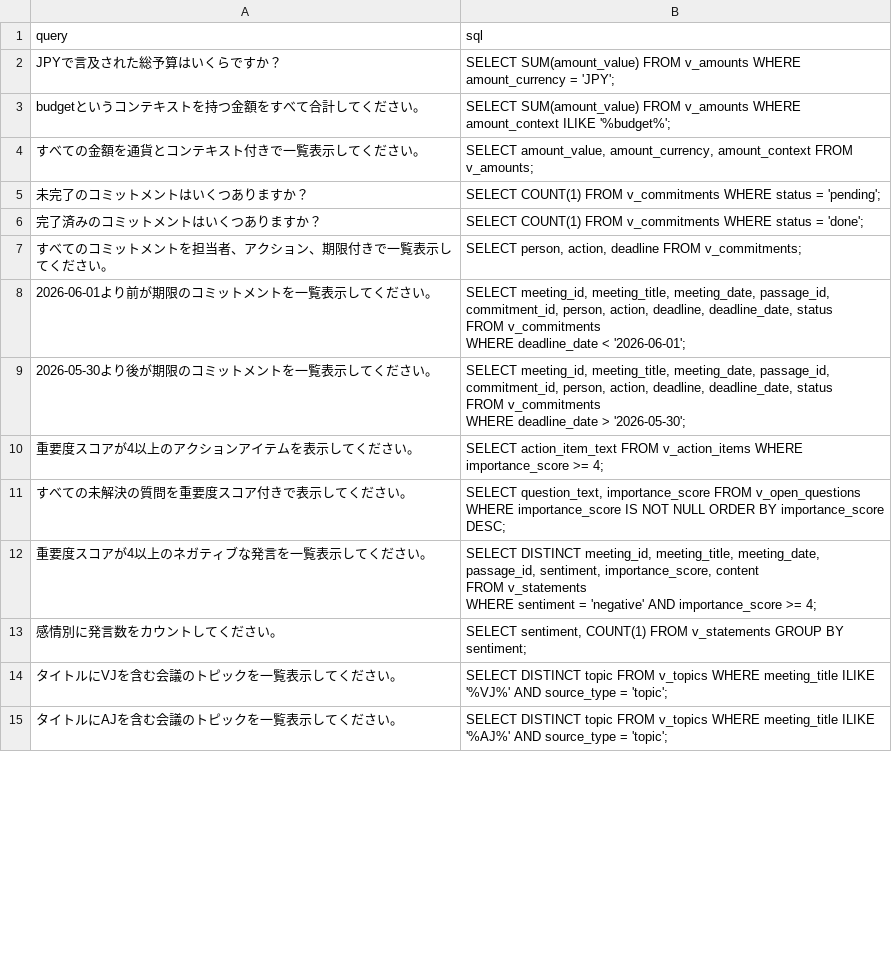
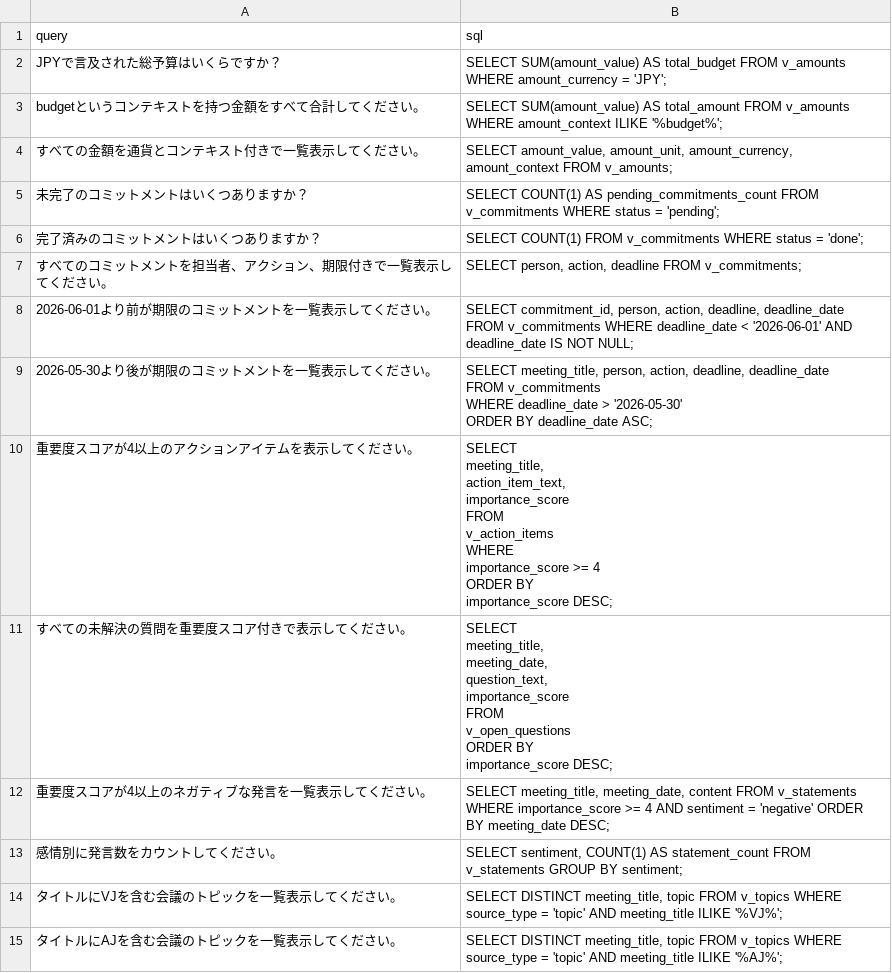
Before and after one commit to TCTri205/Tro-li-ao-Javis, a CSV file: javis-text2sql/testcase-generated.csv, drawn as a sheet; only a part is shown; the diff covers the shown part only.

Commit message:
feat: update text2sql pipeline with openrouter, numeric sql parsing, and reorganize test cases

```diff
--- a/javis-text2sql/testcase-generated.csv
+++ b/javis-text2sql/testcase-generated.csv
@@ -1,21 +1,35 @@
 query,sql
-JPYで言及された総予算はいくらですか？,SELECT SUM(amount_value) FROM v_amounts WHERE amount_currency = 'JPY';
-budgetというコンテキストを持つ金額をすべて合計してください。,SELECT SUM(amount_value) FROM v_amounts WHERE amount_context ILIKE '%budget%';
-すべての金額を通貨とコンテキスト付きで一覧表示してください。,"SELECT amount_value, amount_currency, amount_context FROM v_amounts;"
-未完了のコミットメントはいくつありますか？,SELECT COUNT(1) FROM v_commitments WHERE status = 'pending';
+JPYで言及された総予算はいくらですか？,SELECT SUM(amount_value) AS total_budget FROM v_amounts WHERE amount_currency = 'JPY';
+budgetというコンテキストを持つ金額をすべて合計してください。,SELECT SUM(amount_value) AS total_amount FROM v_amounts WHERE amount_context ILIKE '%budget%';
+すべての金額を通貨とコンテキスト付きで一覧表示してください。,"SELECT amount_value, amount_unit, amount_currency, amount_context FROM v_amounts;"
+未完了のコミットメントはいくつありますか？,SELECT COUNT(1) AS pending_commitments_count FROM v_commitments WHERE status = 'pending';
 完了済みのコミットメントはいくつありますか？,SELECT COUNT(1) FROM v_commitments WHERE status = 'done';
 すべてのコミットメントを担当者、アクション、期限付きで一覧表示してください。,"SELECT person, action, deadline FROM v_commitments;"
-2026-06-01より前が期限のコミットメントを一覧表示してください。,"SELECT meeting_id, meeting_title, meeting_date, passage_id, commitment_id, person, action, deadline, deadline_date, status
-FROM v_commitments
-WHERE deadline_date < '2026-06-01';"
-2026-05-30より後が期限のコミットメントを一覧表示してください。,"SELECT meeting_id, meeting_title, meeting_date, passage_id, commitment_id, person, action, deadline, deadline_date, status
-FROM v_commitments
-WHERE deadline_date > '2026-05-30';"
-重要度スコアが4以上のアクションアイテムを表示してください。,SELECT action_item_text FROM v_action_items WHERE importance_score >= 4;
-すべての未解決の質問を重要度スコア付きで表示してください。,"SELECT question_text, importance_score FROM v_open_questions WHERE importance_score IS NOT NULL ORDER BY importance_score DESC;"
-重要度スコアが4以上のネガティブな発言を一覧表示してください。,"SELECT DISTINCT meeting_id, meeting_title, meeting_date, passage_id, sentiment, importance_score, content
-FROM v_statements
-WHERE sentiment = 'negative' AND importance_score >= 4;"
-感情別に発言数をカウントしてください。,"SELECT sentiment, COUNT(1) FROM v_statements GROUP BY sentiment;"
-タイトルにVJを含む会議のトピックを一覧表示してください。,SELECT DISTINCT topic FROM v_topics WHERE meeting_title ILIKE '%VJ%' AND source_type = 'topic';
-タイトルにAJを含む会議のトピックを一覧表示してください。,SELECT DISTINCT topic FROM v_topics WHERE meeting_title ILIKE '%AJ%' AND source_type = 'topic';
+2026-06-01より前が期限のコミットメントを一覧表示してください。,"SELECT commitment_id, person, action, deadline, deadline_date FROM v_commitments WHERE deadline_date < '2026-06-01' AND deadline_date IS NOT NULL;"
+2026-05-30より後が期限のコミットメントを一覧表示してください。,"SELECT meeting_title, person, action, deadline, deadline_date
+FROM v_commitments
+WHERE deadline_date > '2026-05-30'
+ORDER BY deadline_date ASC;"
+重要度スコアが4以上のアクションアイテムを表示してください。,"SELECT
+    meeting_title,
+    action_item_text,
+    importance_score
+FROM
+    v_action_items
+WHERE
+    importance_score >= 4
+ORDER BY
+    importance_score DESC;"
+すべての未解決の質問を重要度スコア付きで表示してください。,"SELECT
+    meeting_title,
+    meeting_date,
+    question_text,
+    importance_score
+FROM
+    v_open_questions
+ORDER BY
+    importance_score DESC;"
+重要度スコアが4以上のネガティブな発言を一覧表示してください。,"SELECT meeting_title, meeting_date, content FROM v_statements WHERE importance_score >= 4 AND sentiment = 'negative' ORDER BY meeting_date DESC;"
+感情別に発言数をカウントしてください。,"SELECT sentiment, COUNT(1) AS statement_count FROM v_statements GROUP BY sentiment;"
+タイトルにVJを含む会議のトピックを一覧表示してください。,"SELECT DISTINCT meeting_title, topic FROM v_topics WHERE source_type = 'topic' AND meeting_title ILIKE '%VJ%';"
+タイトルにAJを含む会議のトピックを一覧表示してください。,"SELECT DISTINCT meeting_title, topic FROM v_topics WHERE source_type = 'topic' AND meeting_title ILIKE '%AJ%';"
```
Also changed, not shown: 68 edited cells elsewhere in this file, 29 other files.
